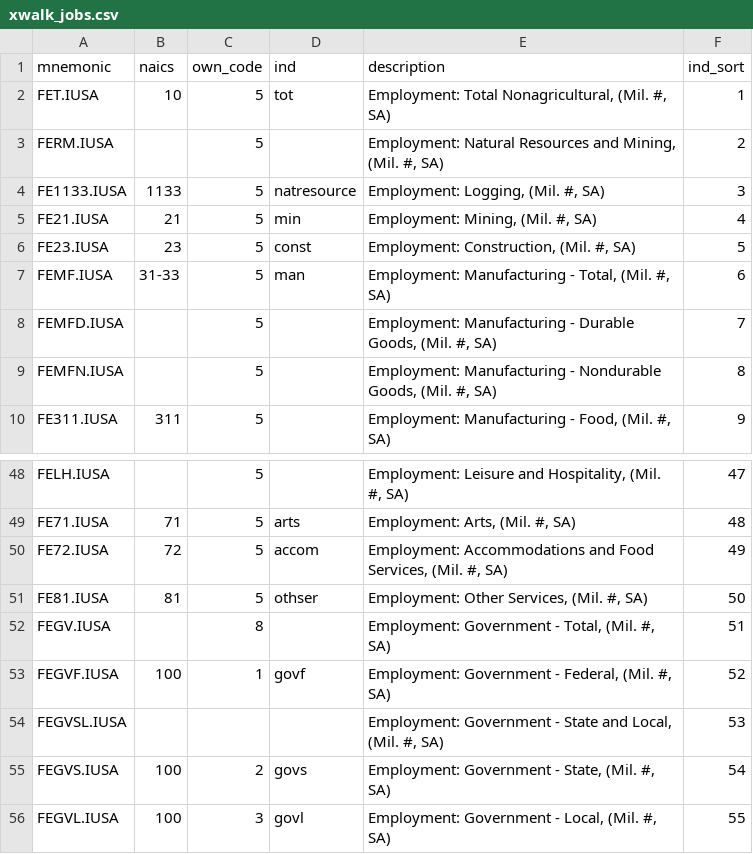
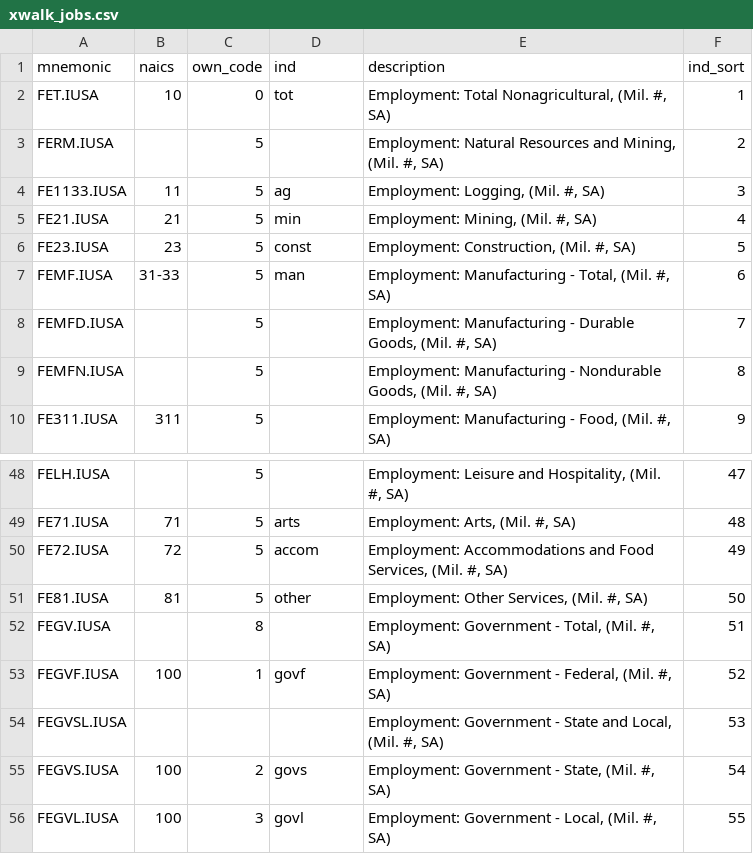
Before and after one commit to gtottenSDO/estimates_2024, a CSV file: data/crosswalks/xwalk_jobs.csv, drawn as a sheet; only a part is shown, gaps mark what is left out.

```diff
--- a/data/crosswalks/xwalk_jobs.csv
+++ b/data/crosswalks/xwalk_jobs.csv
@@ -1,5 +1,5 @@
 mnemonic,naics,own_code,ind,description,ind_sort
-FET.IUSA,10,5,tot," Employment: Total Nonagricultural, (Mil. #, SA)",1
+FET.IUSA,10,0,tot," Employment: Total Nonagricultural, (Mil. #, SA)",1
 FERM.IUSA,,5,," Employment: Natural Resources and Mining, (Mil. #, SA)",2
-FE1133.IUSA,1133,5,natresource," Employment: Logging, (Mil. #, SA)",3
+FE1133.IUSA,11,5,ag," Employment: Logging, (Mil. #, SA)",3
 FE21.IUSA,21,5,min," Employment: Mining, (Mil. #, SA)",4
@@ -50,3 +50,3 @@ FE71.IUSA,71,5,arts," Employment: Arts, (Mil. #, SA)",48
 FE72.IUSA,72,5,accom," Employment: Accommodations and Food Services, (Mil. #, SA)",49
-FE81.IUSA,81,5,othser," Employment: Other Services, (Mil. #, SA)",50
+FE81.IUSA,81,5,other," Employment: Other Services, (Mil. #, SA)",50
 FEGV.IUSA,,8,," Employment: Government - Total, (Mil. #, SA)",51
```
Also changed, not shown: data/crosswalks/xwalk_fred.csv, data/outputs/co_jobs_est.csv, 23 other files.
